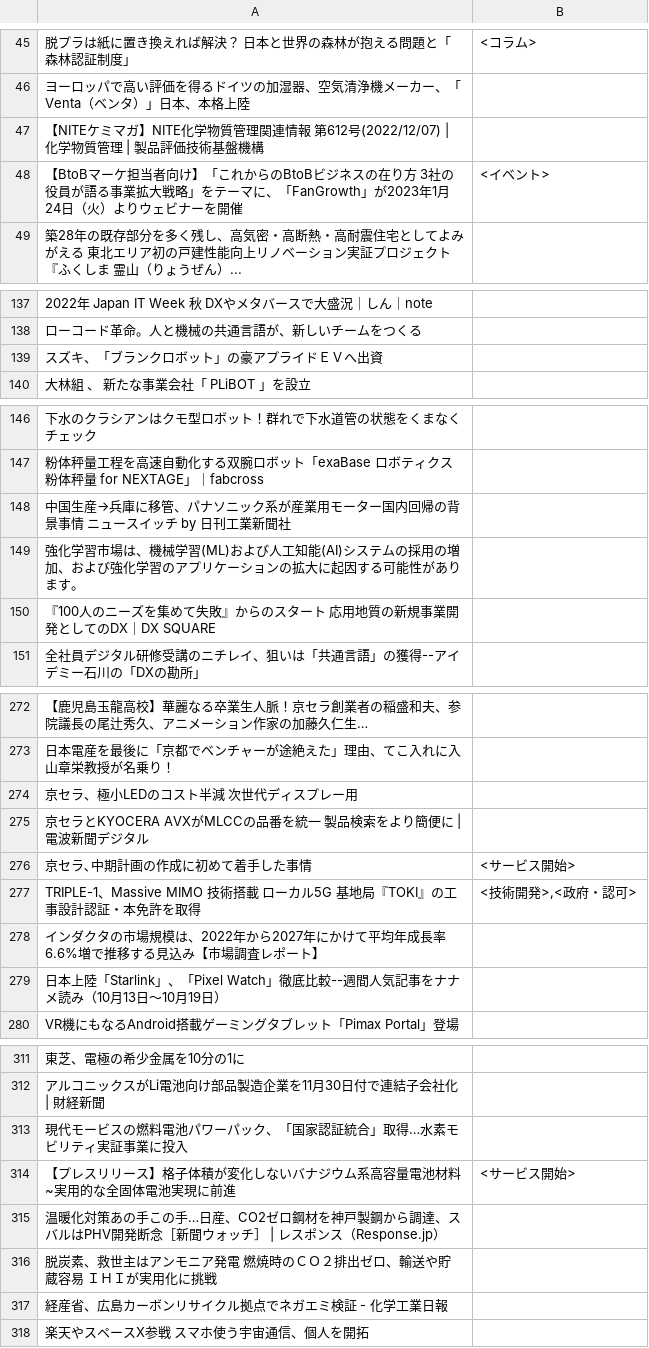
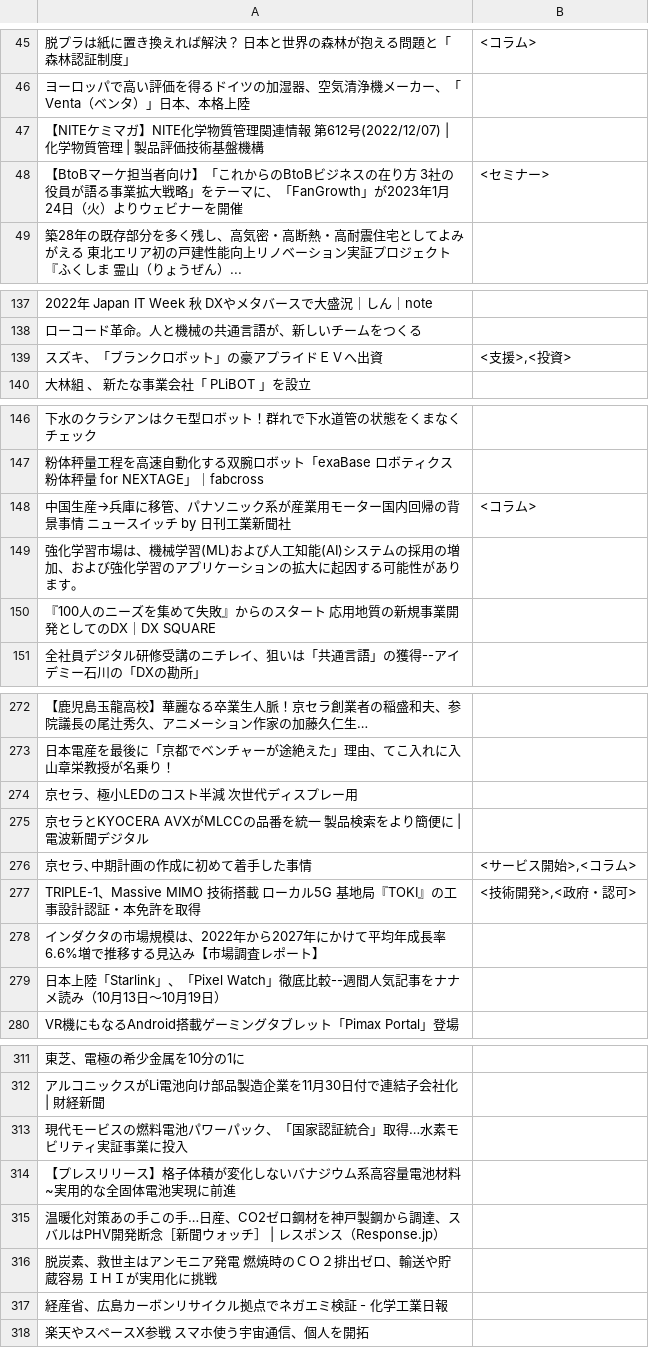
Before and after one commit to koba-stockmark/NewsCategoryCalssification, a TSV file: category_result.tsv, drawn as a sheet; only a part is shown, gaps mark what is left out; the diff covers the shown part only; the diff names each change by its address in the sheet, - before the commit and + after, or states it on an @@ line.

```diff
--- a/category_result.tsv
+++ b/category_result.tsv
-B48: <イベント>
+B48: <セミナー>
-B139: (empty)
+B139: <支援>,<投資>
-B148: (empty)
+B148: <コラム>
-B276: <サービス開始>
+B276: <サービス開始>,<コラム>
-B314: <サービス開始>
+B314: (empty)
```
Also changed, not shown: 27 edited cells elsewhere in this file, 6 other files.
